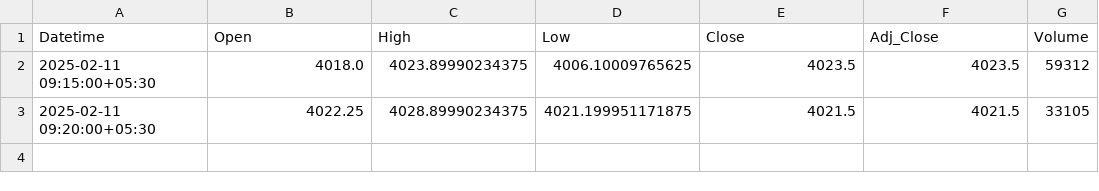
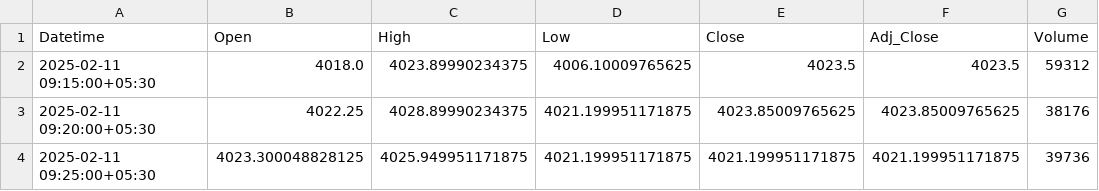
Before and after one commit to chiragpalan/stock_predictions_rnn_v2, a CSV file: temp_csv/TCS_NS.csv, drawn as a sheet.

```diff
--- a/temp_csv/TCS_NS.csv
+++ b/temp_csv/TCS_NS.csv
@@ -2,2 +2,3 @@ Datetime,Open,High,Low,Close,Adj_Close,Volume
 2025-02-11 09:15:00+05:30,4018.0,4023.89990234375,4006.10009765625,4023.5,4023.5,59312
-2025-02-11 09:20:00+05:30,4022.25,4028.89990234375,4021.199951171875,4021.5,4021.5,33105
+2025-02-11 09:20:00+05:30,4022.25,4028.89990234375,4021.199951171875,4023.85009765625,4023.85009765625,38176
+2025-02-11 09:25:00+05:30,4023.300048828125,4025.949951171875,4021.199951171875,4021.199951171875,4021.199951171875,39736
```
Also changed, not shown: temp_csv/HDFCBANK_NS.csv, temp_csv/ICICIBANK_NS.csv, 3 other files.
